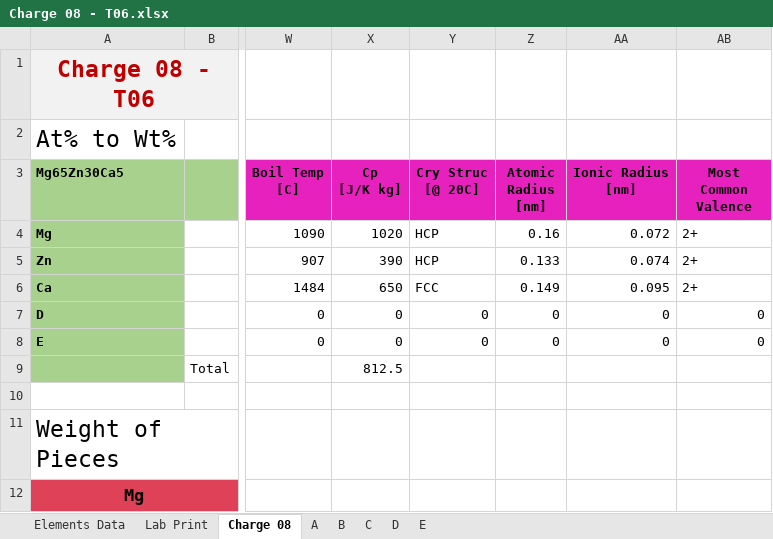
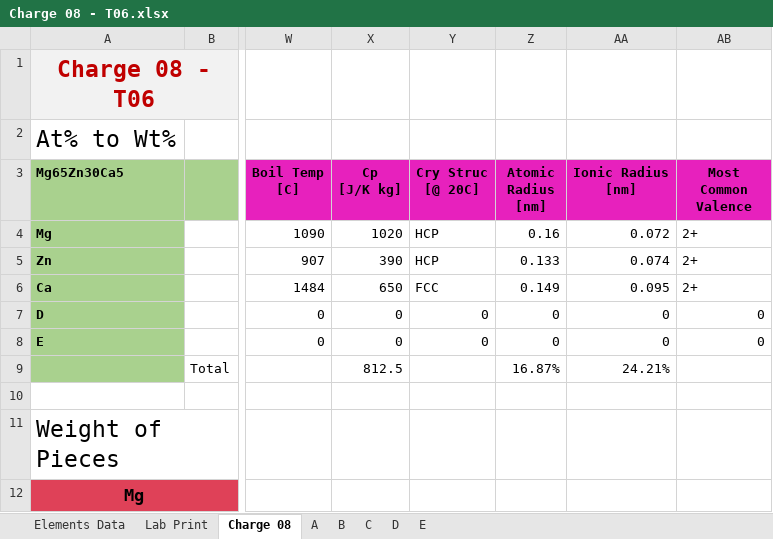
Before and after one commit to PoleScars/Manufacture-Alloys, an Excel workbook: Charge 08 - T06.xlsx, sheet Charge 08, drawn as a sheet; only a part is shown, gaps mark what is left out; values as stored, in another font and other column widths than the file's, no borders; the diff names each change by its address in the sheet, - before the commit and + after, or states it on an @@ line.

Commit message:
Added Min/Max atomic ratio summary to alloy table

```diff
--- a/Charge 08 - T06.xlsx (sheet Charge 08)
+++ b/Charge 08 - T06.xlsx (sheet Charge 08)
-Z9 (Atomic Radius [nm]): (empty)
+Z9 (Atomic Radius [nm]): 16.87%
-AA9 (Ionic Radius [nm]): (empty)
+AA9 (Ionic Radius [nm]): 24.21%
```
